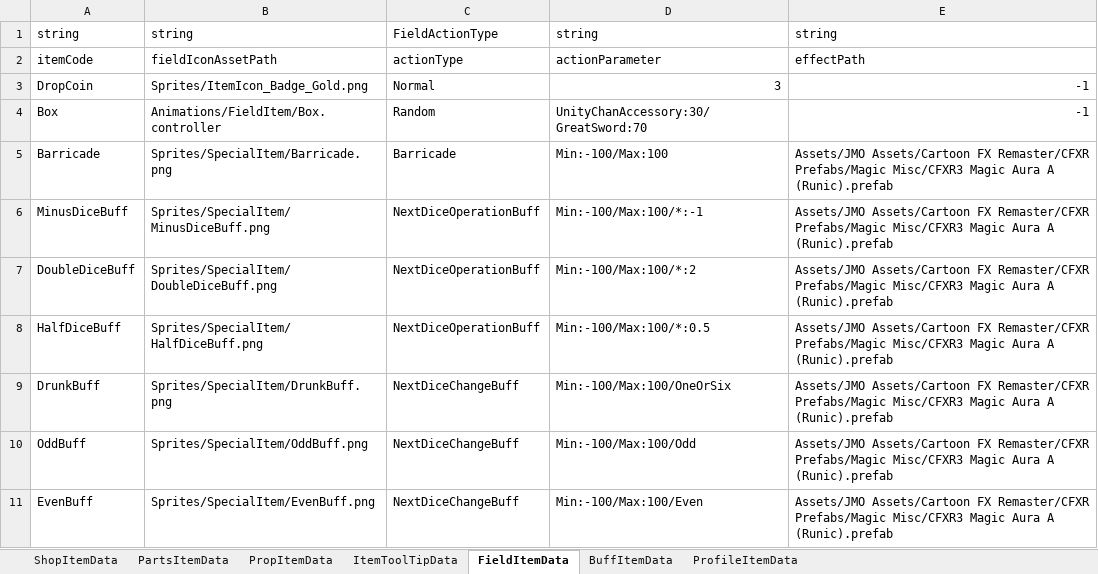
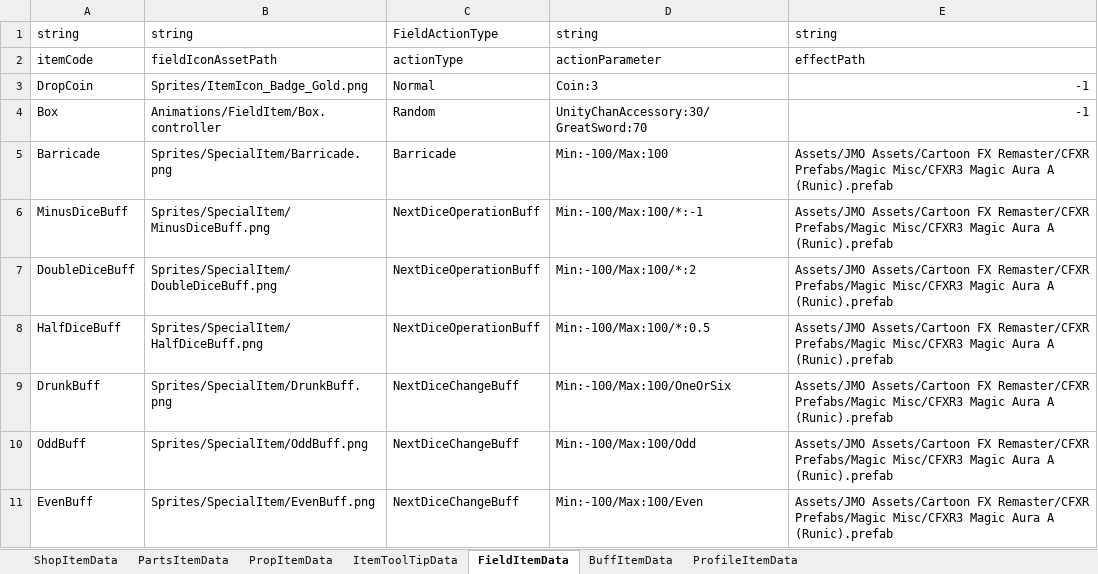
Before and after one commit to solhwi/SebamoScript, an Excel workbook: Excels/ItemTable.xlsx, sheet FieldItemData, drawn as a sheet; values as stored, in another font and other column widths than the file's, no borders; the diff names each change by its address in the sheet, - before the commit and + after, or states it on an @@ line.

Commit message:
노말 드랍 아이템 변경

```diff
--- a/Excels/ItemTable.xlsx (sheet FieldItemData)
+++ b/Excels/ItemTable.xlsx (sheet FieldItemData)
-D3: 3
+D3: Coin:3
```
